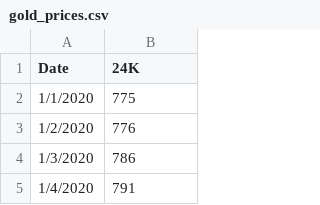
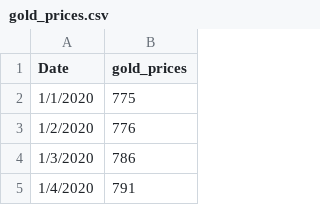
Before and after one commit to YoussefHawash/Beltone_Hackathon, a CSV file: InputData/gold_prices.csv, drawn as a sheet; only a part is shown.

```diff
--- a/InputData/gold_prices.csv
+++ b/InputData/gold_prices.csv
@@ -1,2 +1,2 @@
-Date,24K
+Date,gold_prices
 1/1/2020,775
```
Also changed, not shown: InputData/target_gold.csv, 27 other files.
